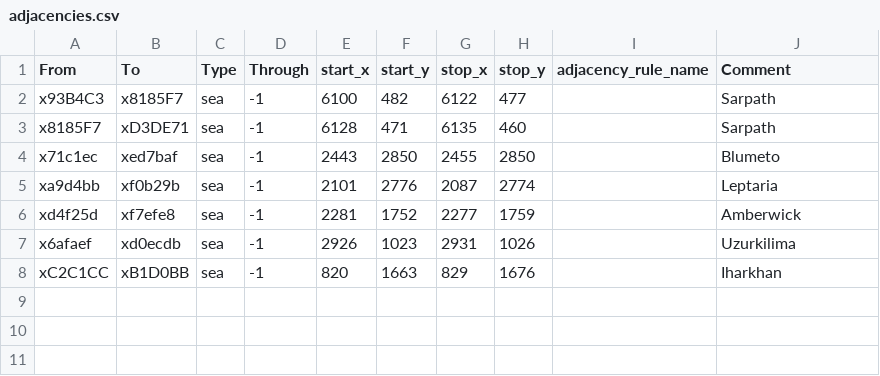
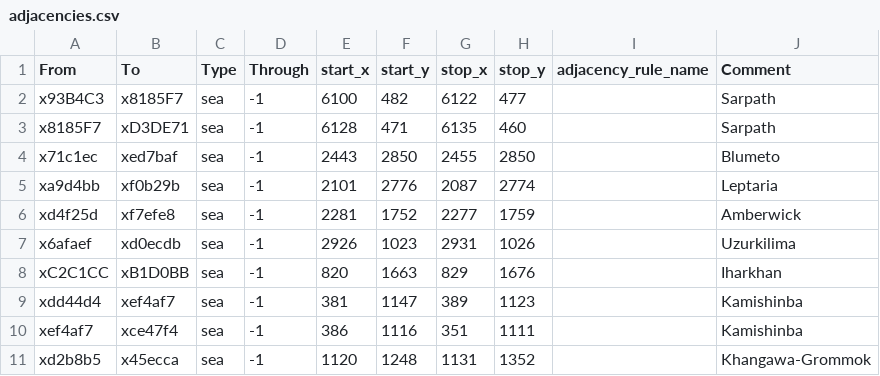
Before and after one commit to Nightingale1997/Realms-of-Exether, a CSV file: map_data/adjacencies.csv, drawn as a sheet.

Commit message:
Yulug splines, impassables, adjacencies

```diff
--- a/map_data/adjacencies.csv
+++ b/map_data/adjacencies.csv
@@ -8 +8,4 @@ x6afaef;xd0ecdb;sea;-1;2926;1023;2931;1026;;Uzurkilima
 xC2C1CC;xB1D0BB;sea;-1;820;1663;829;1676;;Iharkhan
+xdd44d4;xef4af7;sea;-1;381;1147;389;1123;;Kamishinba
+xef4af7;xce47f4;sea;-1;386;1116;351;1111;;Kamishinba
+xd2b8b5;x45ecca;sea;-1;1120;1248;1131;1352;;Khangawa-Grommok
```
Also changed, not shown: 9 other files.
